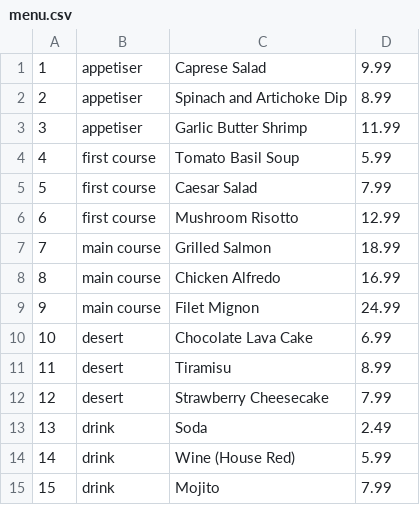
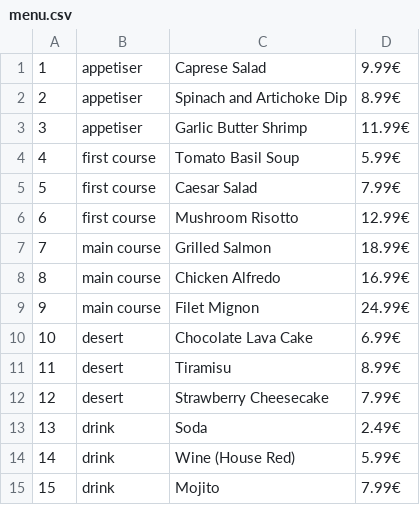
Before and after one commit to alma6223/M07, a CSV file: dawbi-m07-uf1-pe1/files/menu.csv, drawn as a sheet.

```diff
--- a/dawbi-m07-uf1-pe1/files/menu.csv
+++ b/dawbi-m07-uf1-pe1/files/menu.csv
@@ -1,15 +1,15 @@
-1;appetiser;Caprese Salad;9.99
-2;appetiser;Spinach and Artichoke Dip;8.99
-3;appetiser;Garlic Butter Shrimp;11.99
-4;first course;Tomato Basil Soup;5.99
-5;first course;Caesar Salad;7.99
-6;first course;Mushroom Risotto;12.99
-7;main course;Grilled Salmon;18.99
-8;main course;Chicken Alfredo;16.99
-9;main course;Filet Mignon;24.99
-10;desert;Chocolate Lava Cake;6.99
-11;desert;Tiramisu;8.99
-12;desert;Strawberry Cheesecake;7.99
-13;drink;Soda;2.49
-14;drink;Wine (House Red);5.99
-15;drink;Mojito;7.99
+1;appetiser;Caprese Salad;9.99€
+2;appetiser;Spinach and Artichoke Dip;8.99€
+3;appetiser;Garlic Butter Shrimp;11.99€
+4;first course;Tomato Basil Soup;5.99€
+5;first course;Caesar Salad;7.99€
+6;first course;Mushroom Risotto;12.99€
+7;main course;Grilled Salmon;18.99€
+8;main course;Chicken Alfredo;16.99€
+9;main course;Filet Mignon;24.99€
+10;desert;Chocolate Lava Cake;6.99€
+11;desert;Tiramisu;8.99€
+12;desert;Strawberry Cheesecake;7.99€
+13;drink;Soda;2.49€
+14;drink;Wine (House Red);5.99€
+15;drink;Mojito;7.99€
```
Also changed, not shown: 7 other files.
